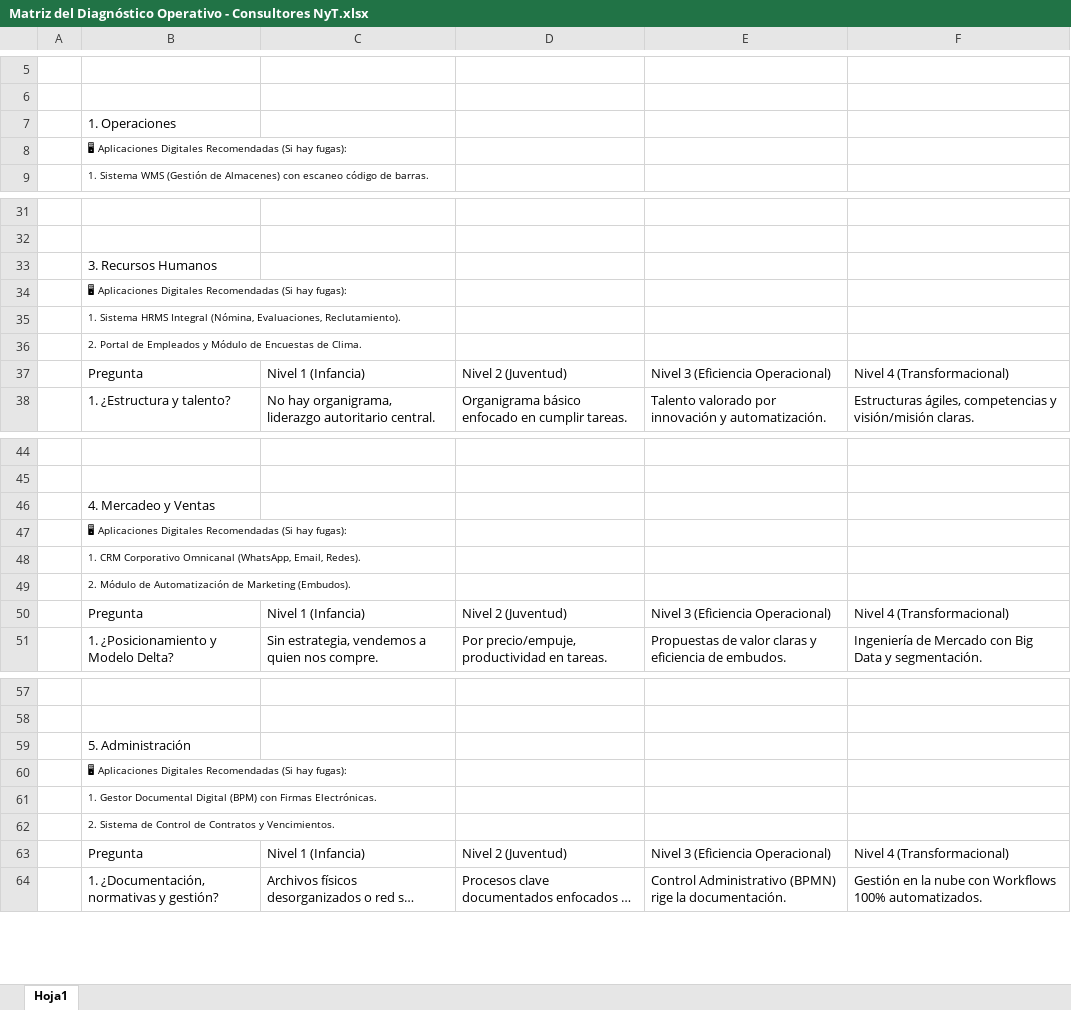
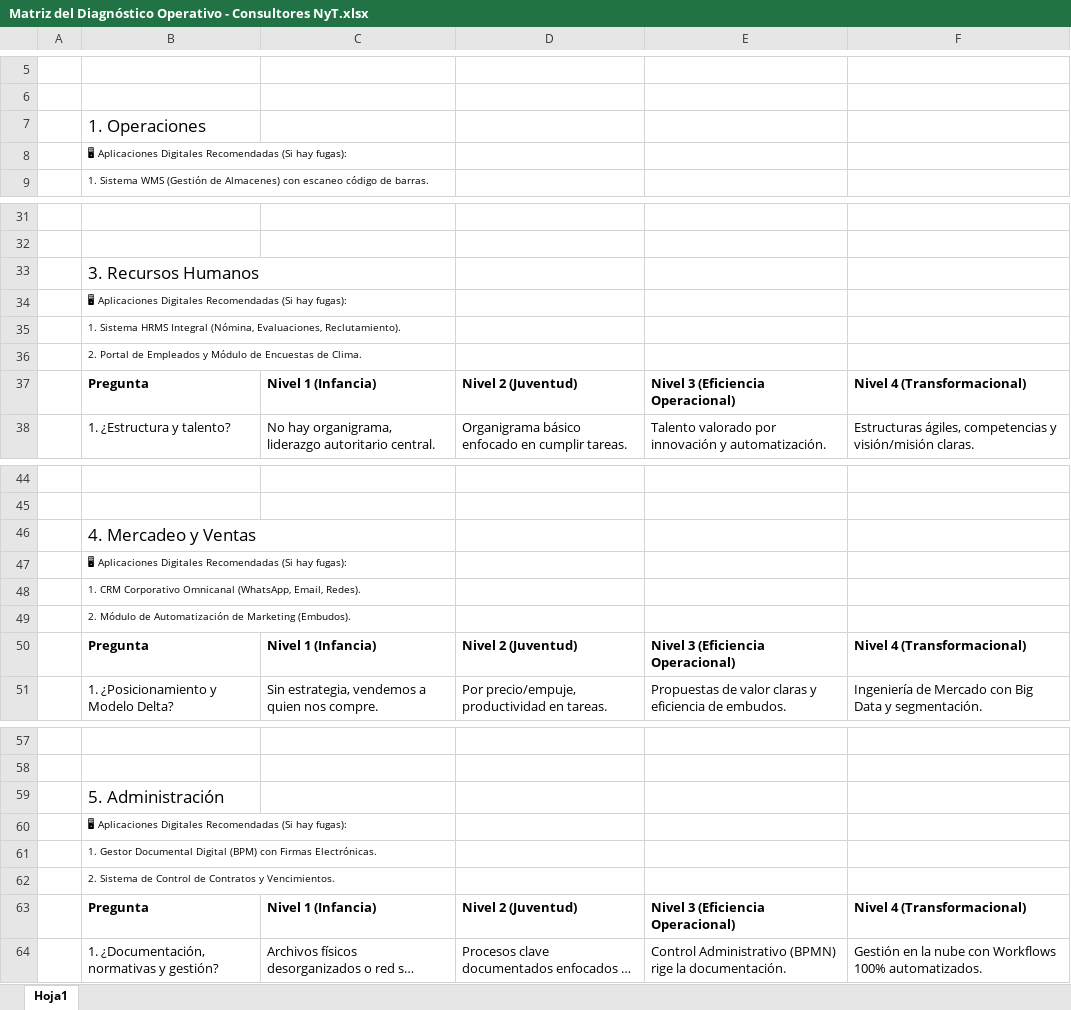
Before and after one commit to TitoBel-Star/plataforma-consultores-nyt, an Excel workbook: Matriz del Diagnóstico Operativo - Consultores NyT.xlsx, sheet Hoja1, drawn as a sheet; only a part is shown, gaps mark what is left out; long unchanged cells end in …; values as stored, in another font and other column widths than the file's, no borders; the diff covers the shown part only; the diff names each change by its address in the sheet, - before the commit and + after, or states it on an @@ line.

```diff
--- a/Matriz del Diagnóstico Operativo - Consultores NyT.xlsx (sheet Hoja1)
+++ b/Matriz del Diagnóstico Operativo - Consultores NyT.xlsx (sheet Hoja1)
@@ B7 text size: larger @@
@@ B33 text size: larger @@
-B37:F37 bold: off
+B37:F37 bold: on
@@ B46 text size: larger @@
-B50:F50 bold: off
+B50:F50 bold: on
@@ B59 text size: larger @@
-B63:F63 bold: off
+B63:F63 bold: on
```
Also changed, not shown: cell formats elsewhere in this sheet, 6 other files.
